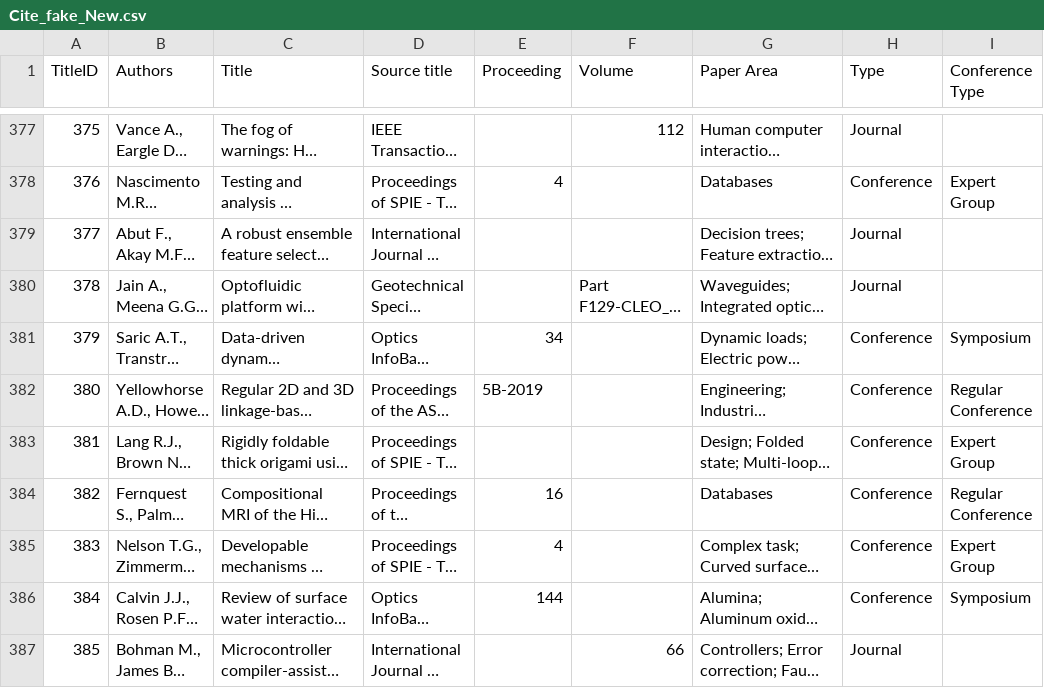
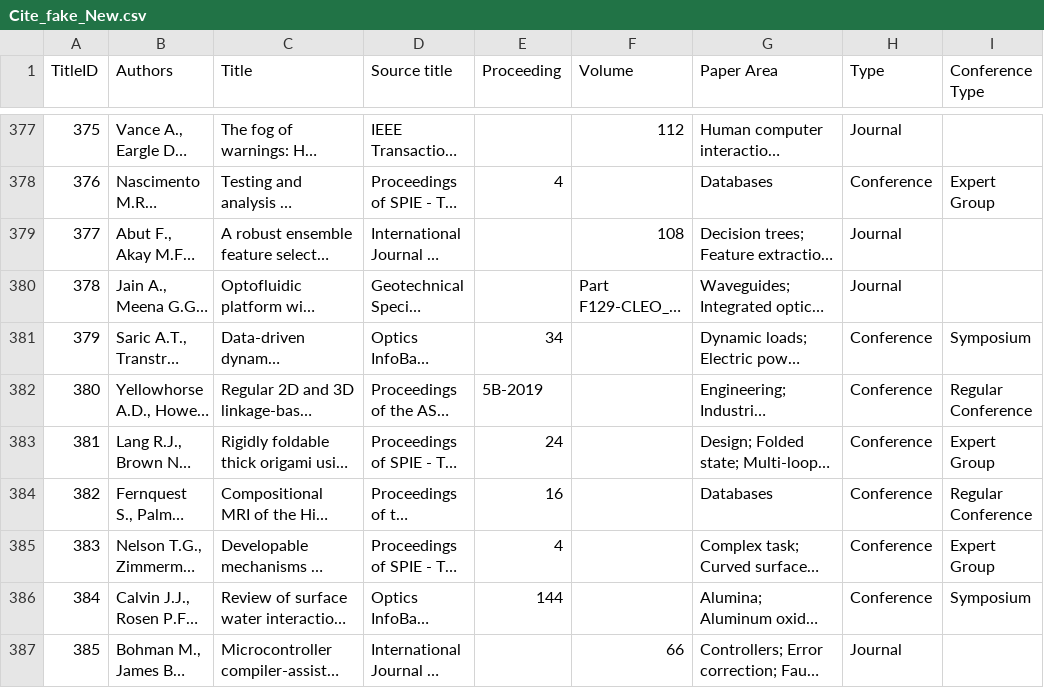
Before and after one commit to SYusupov/SDM_Lab3_GraphDB, a CSV file: data/Processed_data/Cite_fake_New.csv, drawn as a sheet; only a part is shown, gaps mark what is left out; long unchanged cells end in …; the diff covers the shown part only; the diff names each change by its address in the sheet, - before the commit and + after, or states it on an @@ line.

```diff
--- a/data/Processed_data/Cite_fake_New.csv
+++ b/data/Processed_data/Cite_fake_New.csv
-F379 (Volume): (empty)
+F379 (Volume): 108
-E383 (Proceeding): (empty)
+E383 (Proceeding): 24
```
Also changed, not shown: 87 edited cells elsewhere in this file, 1 other file.
